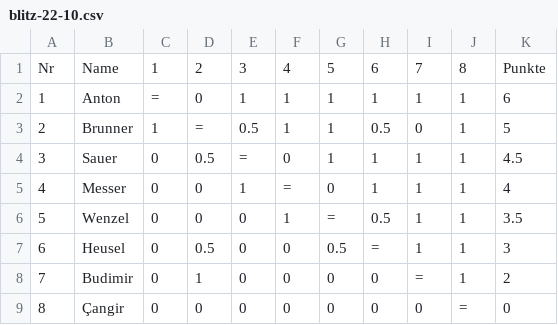
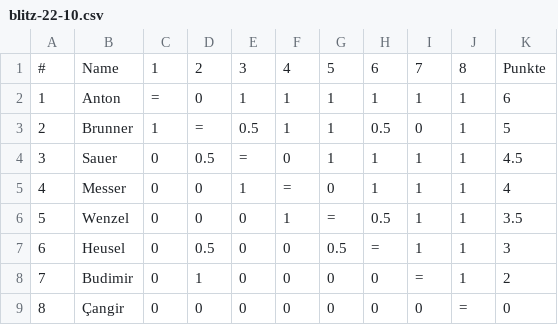
Before and after one commit to dejbug/sc-springer-bk, a CSV file: src/tables/blitz-22-10.csv, drawn as a sheet; the diff names each change by its address in the sheet, - before the commit and + after, or states it on an @@ line.

```diff
--- a/src/tables/blitz-22-10.csv
+++ b/src/tables/blitz-22-10.csv
-A1: Nr
+A1: #
```
Also changed, not shown: src/tables/blitz-22-11.csv, 31 other files.
